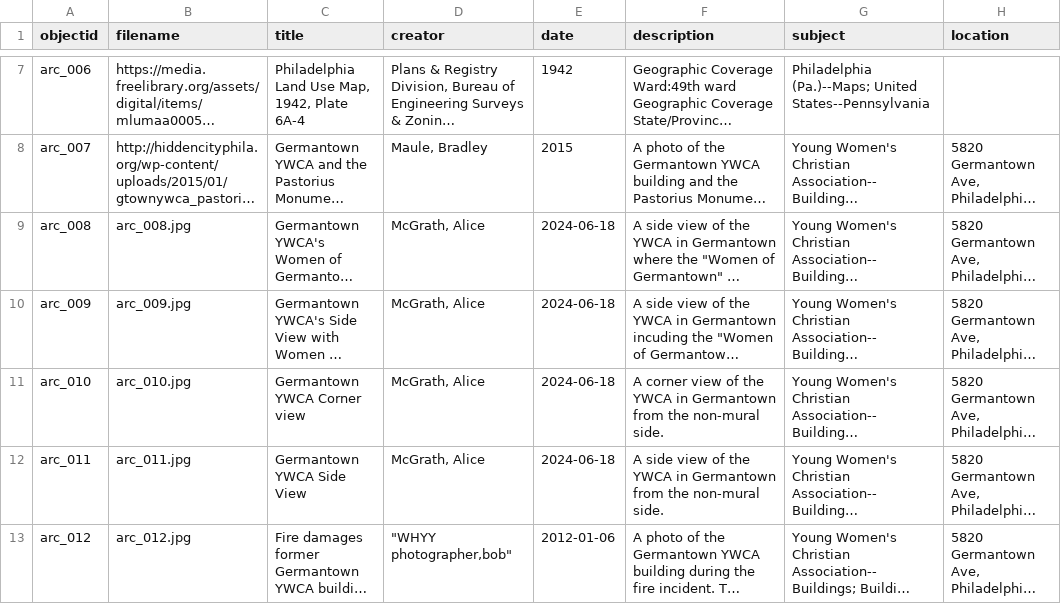
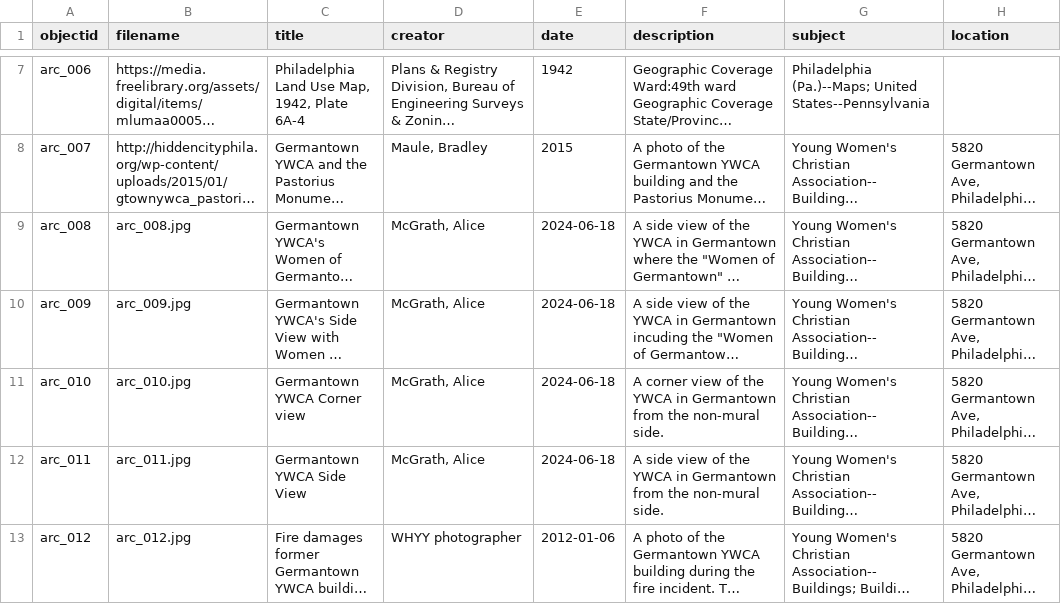
Before and after one commit to digbmc/germantown-y, a CSV file: _data/germantown-y-metadata.csv, drawn as a sheet; only a part is shown, gaps mark what is left out; long unchanged cells end in …; the diff names each change by its address in the sheet, - before the commit and + after, or states it on an @@ line.

Commit message:
adding more content

```diff
--- a/_data/germantown-y-metadata.csv
+++ b/_data/germantown-y-metadata.csv
-D13 (creator): "WHYY photographer,bob"
+D13 (creator): WHYY photographer
```
